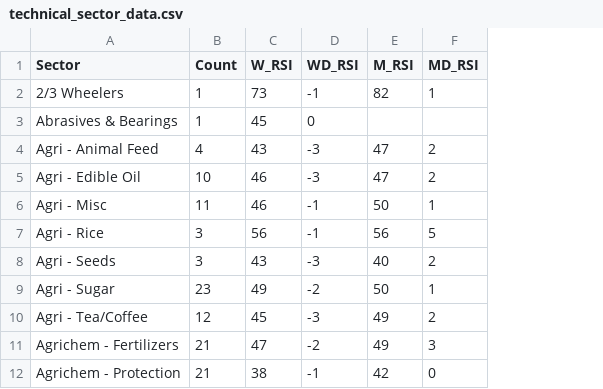
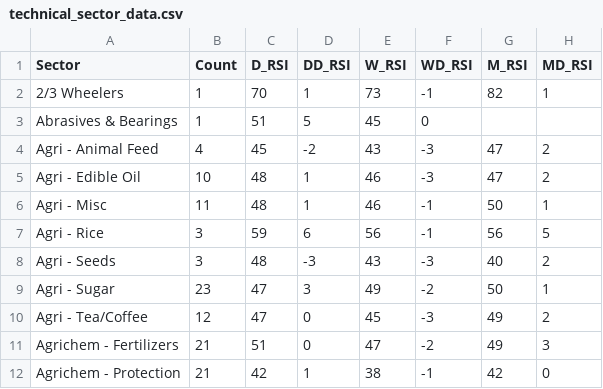
Before and after one commit to aypaninv/market-dashboard, a CSV file: technical_sector_data.csv, drawn as a sheet; only a part is shown; the diff names each change by its address in the sheet, - before the commit and + after, or states it on an @@ line.

```diff
--- a/technical_sector_data.csv
+++ b/technical_sector_data.csv
+column C (D_RSI), rows 2-12: 70 | 51 | 45 | 48 | 48 | 59 | 48 | 47 | 47 | 51 | 42
+column D (DD_RSI), rows 2-12: 1 | 5 | -2 | 1 | 1 | 6 | -3 | 3 | 0 | 0 | 1
```
Also changed, not shown: 1 other file.
